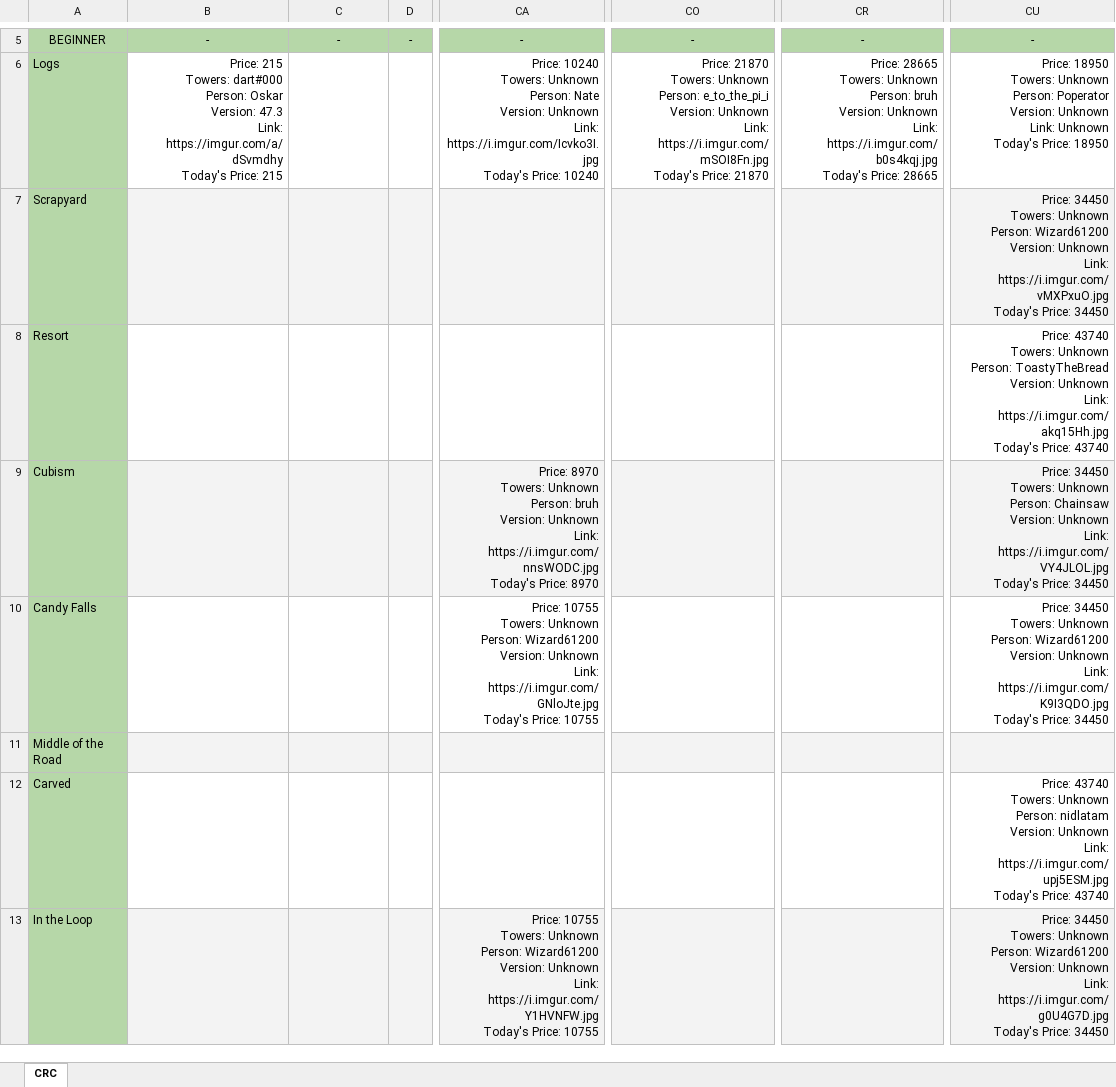
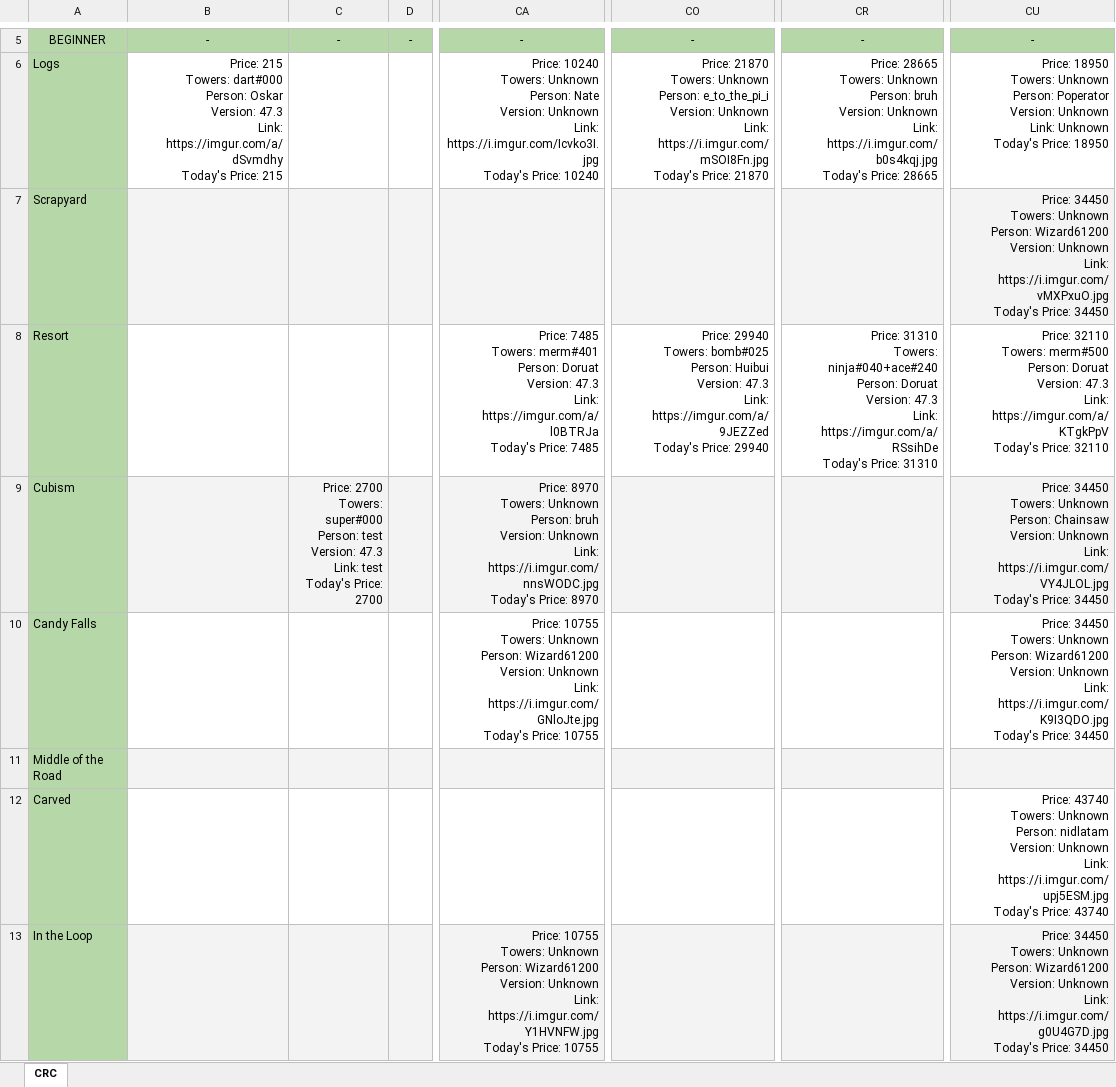
Before and after one commit to Mcoskarpl/CRC_bot, an Excel workbook: CRC_database.xlsx, sheet CRC, drawn as a sheet; only a part is shown, gaps mark what is left out; values as stored, in another font and other column widths than the file's, no borders; table styles not drawn; ↵ is a line break in a cell; the diff covers the shown part only; the diff names each change by its address in the sheet, - before the commit and + after, or states it on an @@ line.

```diff
--- a/CRC_database.xlsx (sheet CRC)
+++ b/CRC_database.xlsx (sheet CRC)
-CA8: (empty)
+CA8: Price: 7485 ↵ Towers: merm#401 ↵ Person: Doruat ↵ Version: 47.3 ↵ Link: https://imgur.com/a/l0BTRJa ↵ Today's Price: 7485
-CO8: (empty)
+CO8: Price: 29940 ↵ Towers: bomb#025 ↵ Person: Huibui ↵ Version: 47.3 ↵ Link: https://imgur.com/a/9JEZZed ↵ Today's Price: 29940
-CR8: (empty)
+CR8: Price: 31310 ↵ Towers: ninja#040+ace#240 ↵ Person: Doruat ↵ Version: 47.3 ↵ Link: https://imgur.com/a/RSsihDe ↵ Today's Price: 31310
-CU8: Price: 43740 ↵ Towers: Unknown ↵ Person: ToastyTheBread ↵ Version: Unknown ↵ Link: https://i.imgur.com/akq15Hh.jpg ↵ Today's Price: 43740
+CU8: Price: 32110 ↵ Towers: merm#500 ↵ Person: Doruat ↵ Version: 47.3 ↵ Link: https://imgur.com/a/KTgkPpV ↵ Today's Price: 32110
-C9: (empty)
+C9: Price: 2700 ↵ Towers: super#000 ↵ Person: test ↵ Version: 47.3 ↵ Link: test ↵ Today's Price: 2700
```
Also changed, not shown: 1 added row and 6 edited cells elsewhere in this sheet, 1 other file.
